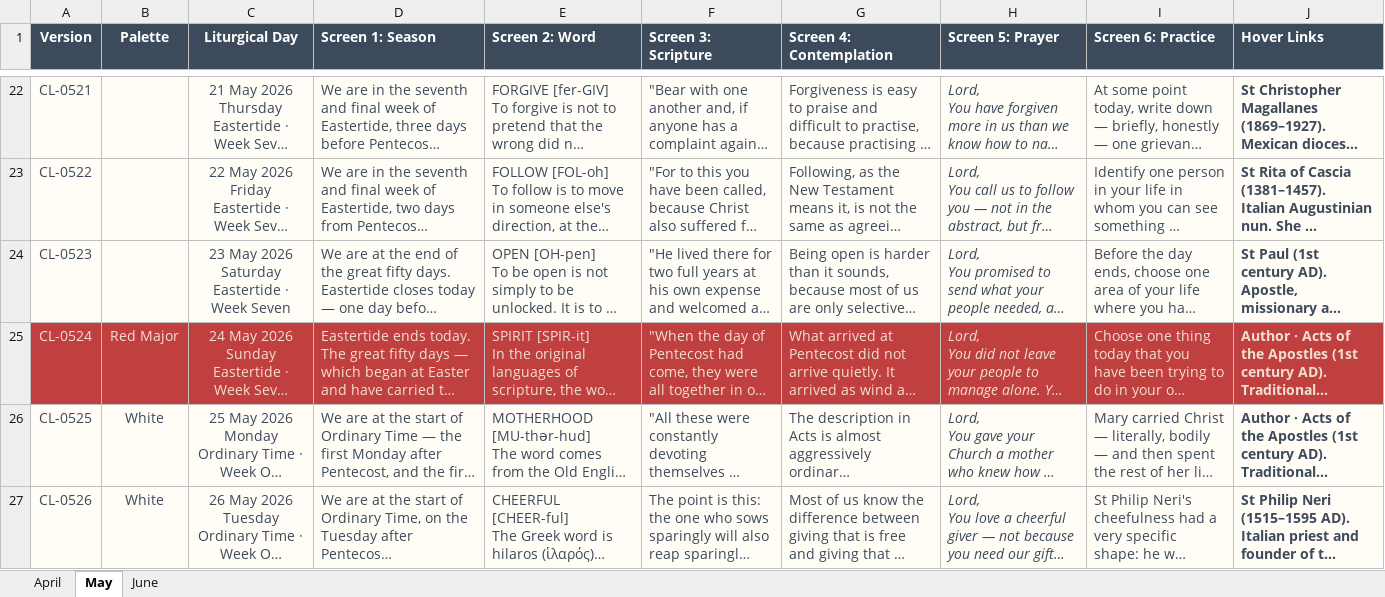
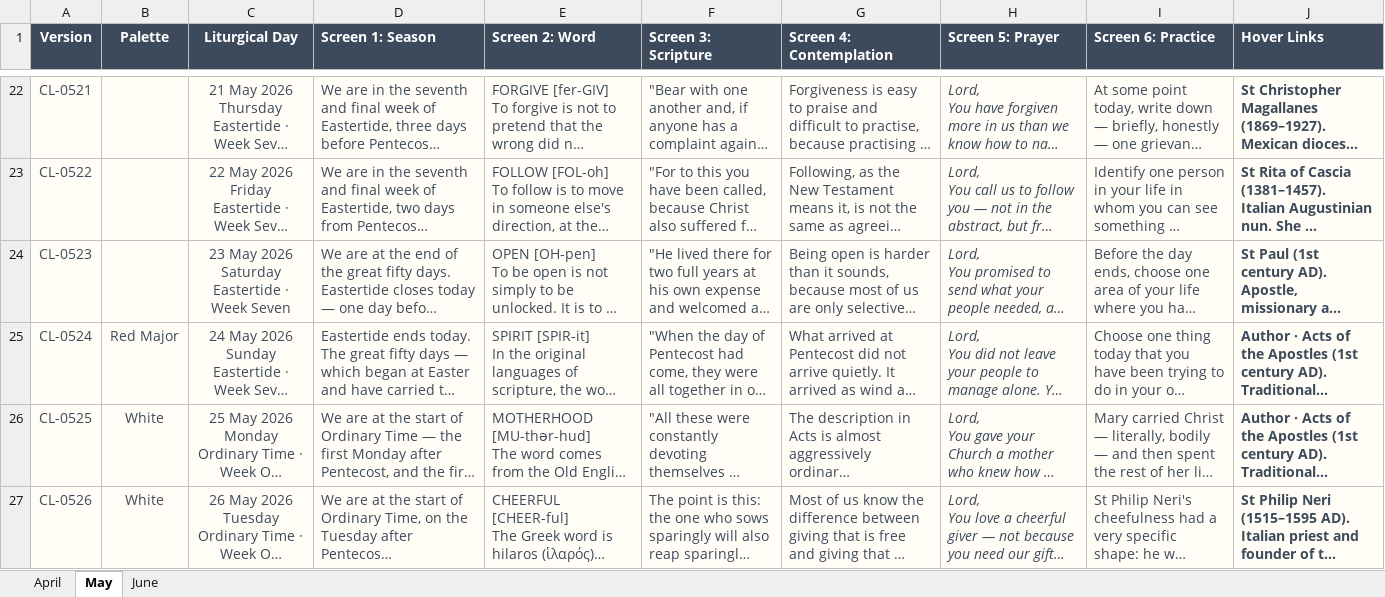
Before and after one commit to This-Is-Pelagius/Vigil, an Excel workbook: Vigil_Content_v2.0.xlsx, sheet May, drawn as a sheet; only a part is shown, gaps mark what is left out; long unchanged cells end in …; values as stored, in another font and other column widths than the file's, no borders; the diff covers the shown part only; the diff names each change by its address in the sheet, - before the commit and + after, or states it on an @@ line.

```diff
--- a/Vigil_Content_v2.0.xlsx (sheet May)
+++ b/Vigil_Content_v2.0.xlsx (sheet May)
@@ A25:J25 fill: #C04040 → #FFFDF5, text colour: #F0E0D0 → #3D4A5C @@
```
Also changed, not shown: 36 edited cells elsewhere in this sheet, sheet June, 2 other files.
